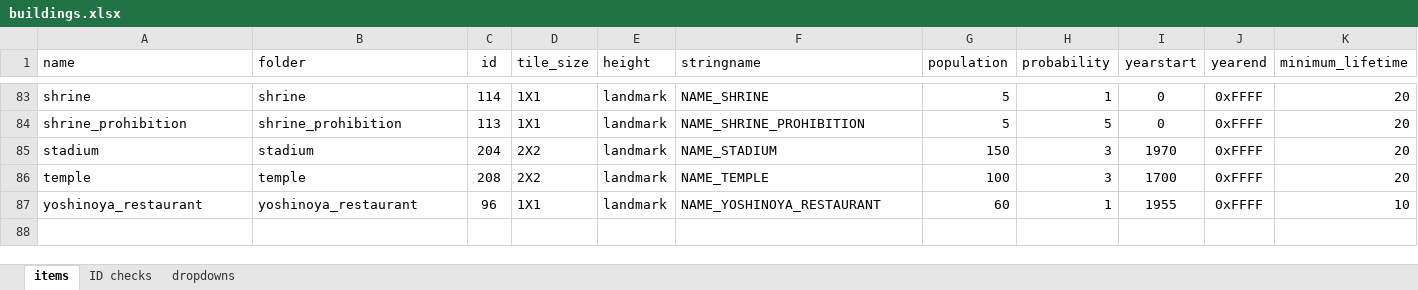
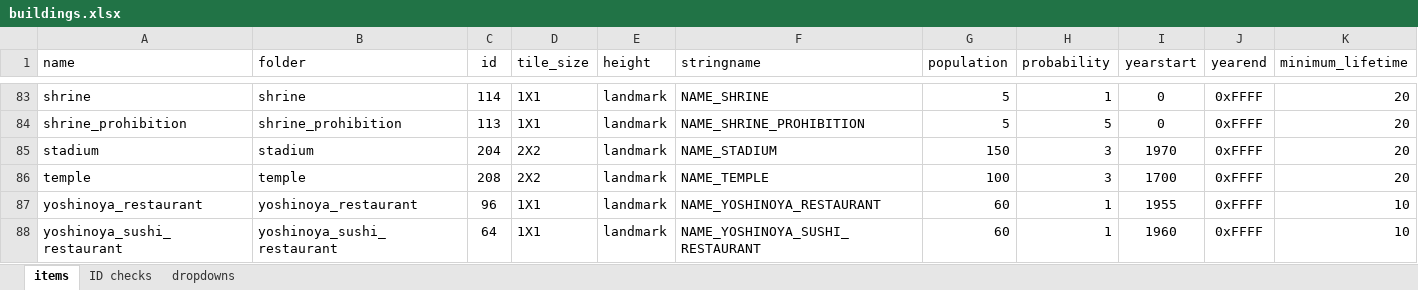
Before and after one commit to OpenTTD-JPplus/JPplusBuildings, an Excel workbook: docs/buildings.xlsx, sheet items, drawn as a sheet; only a part is shown, gaps mark what is left out; values as stored, in another font and other column widths than the file's, no borders; conditional formats not drawn; rows hold the shown columns only; the diff names each change by its address in the sheet, - before the commit and + after, or states it on an @@ line.

Commit message:
recode: yoshinoya_sushi_restaurant

```diff
--- a/docs/buildings.xlsx (sheet items)
+++ b/docs/buildings.xlsx (sheet items)
+row 88: yoshinoya_sushi_restaurant | yoshinoya_sushi_restaurant | 64 | 1X1 | landmark | NAME_YOSHINOYA_SUSHI_RESTAURANT | 60 | 1 | 1960 | 0xFFFF | 10
```
Also changed, not shown: sheet ID checks, hidden cells, 22 other files.
